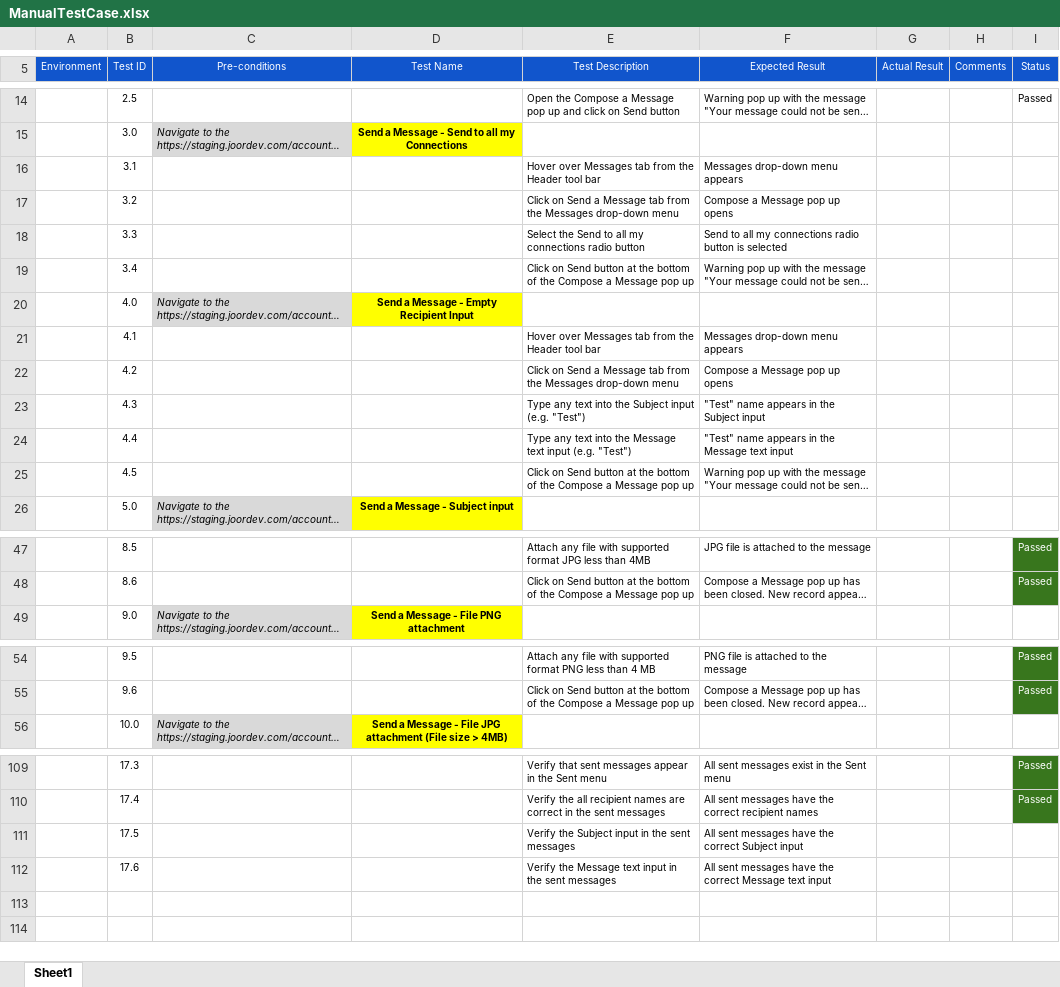
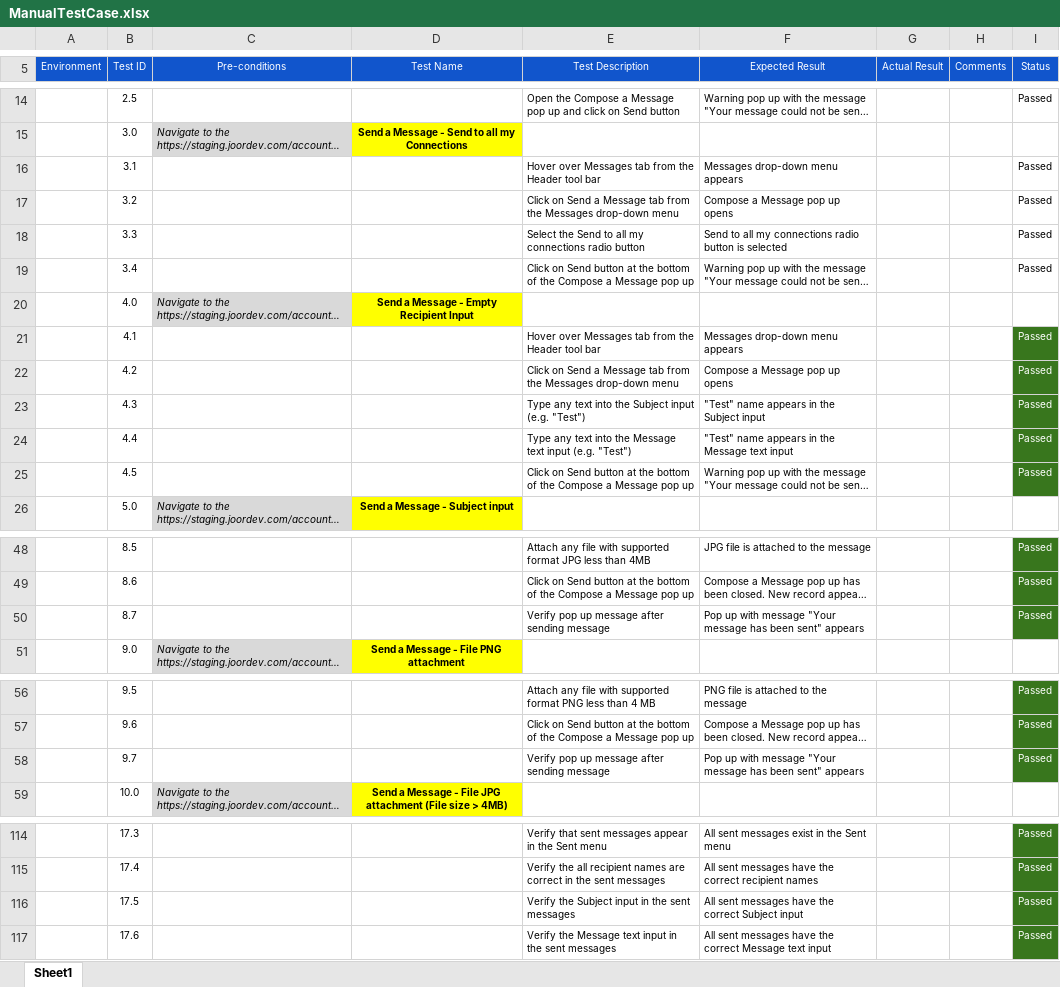
Before and after one commit to nbelevich/regression-testcases-joor, an Excel workbook: ManualTestCase.xlsx, sheet Sheet1, drawn as a sheet; only a part is shown, gaps mark what is left out; long unchanged cells end in …; values as stored, in another font and other column widths than the file's, no borders; conditional formats not drawn; addresses are those after the commit; the diff covers the shown part only; the diff names each change by its address in the sheet, - before the commit and + after, or states it on an @@ line.

```diff
--- a/ManualTestCase.xlsx (sheet Sheet1)
+++ b/ManualTestCase.xlsx (sheet Sheet1)
-I16:I19 (Status): (empty)
+I16:I19 (Status): Passed
-I21:I25 (Status): (empty)
+I21:I25 (Status): Passed
-I21:I25 fill: none
+I21:I25 fill: #38761D
+row 50:  | 8.7 |  |  | Verify pop up message after sending message | Pop up with message "Your message has been sent" appears |  |  | Passed
+row 58:  | 9.7 |  |  | Verify pop up message after sending message | Pop up with message "Your message has been sent" appears |  |  | Passed
-I116:I117 (Status): (empty)
+I116:I117 (Status): Passed
-I116:I117 fill: none
+I116:I117 fill: #38761D
```
Also changed, not shown: 3 added rows, 21 edited cells and cell formats elsewhere in this sheet, 13 other files.
